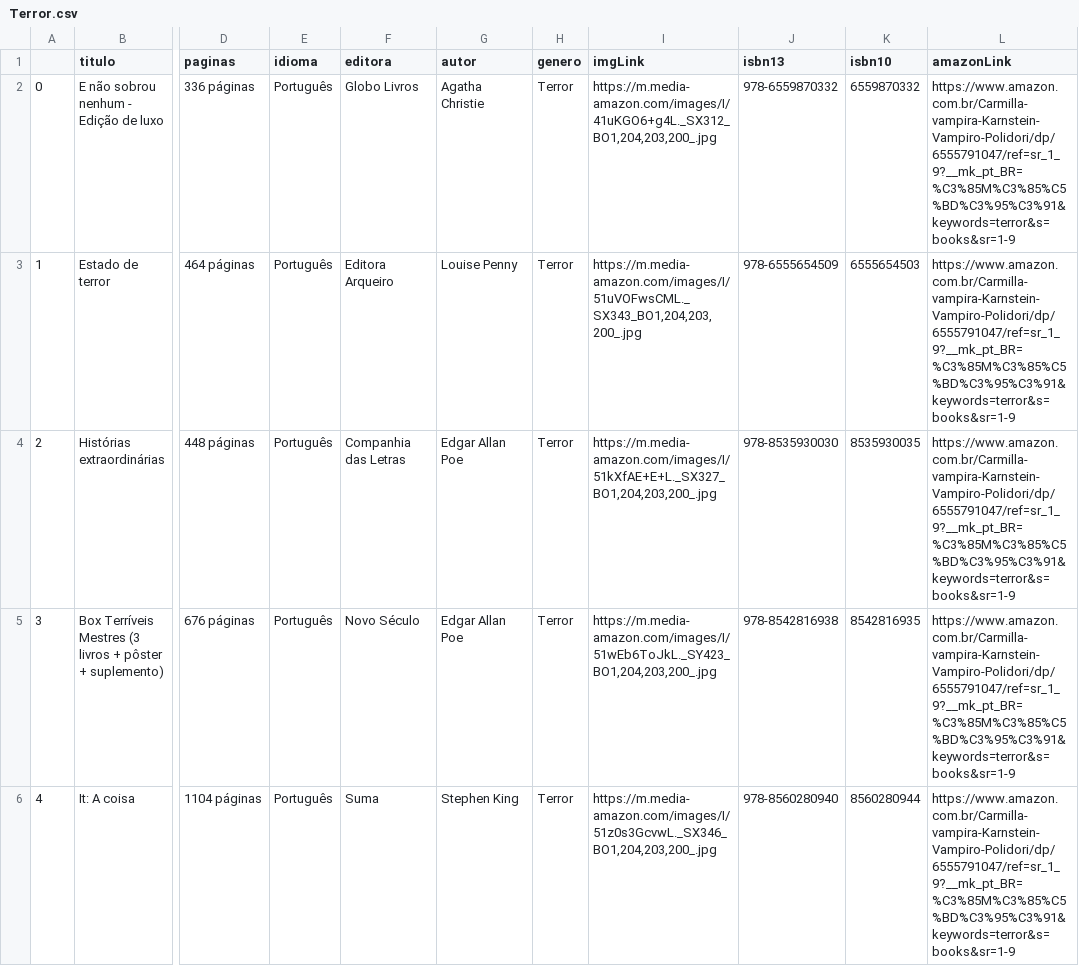
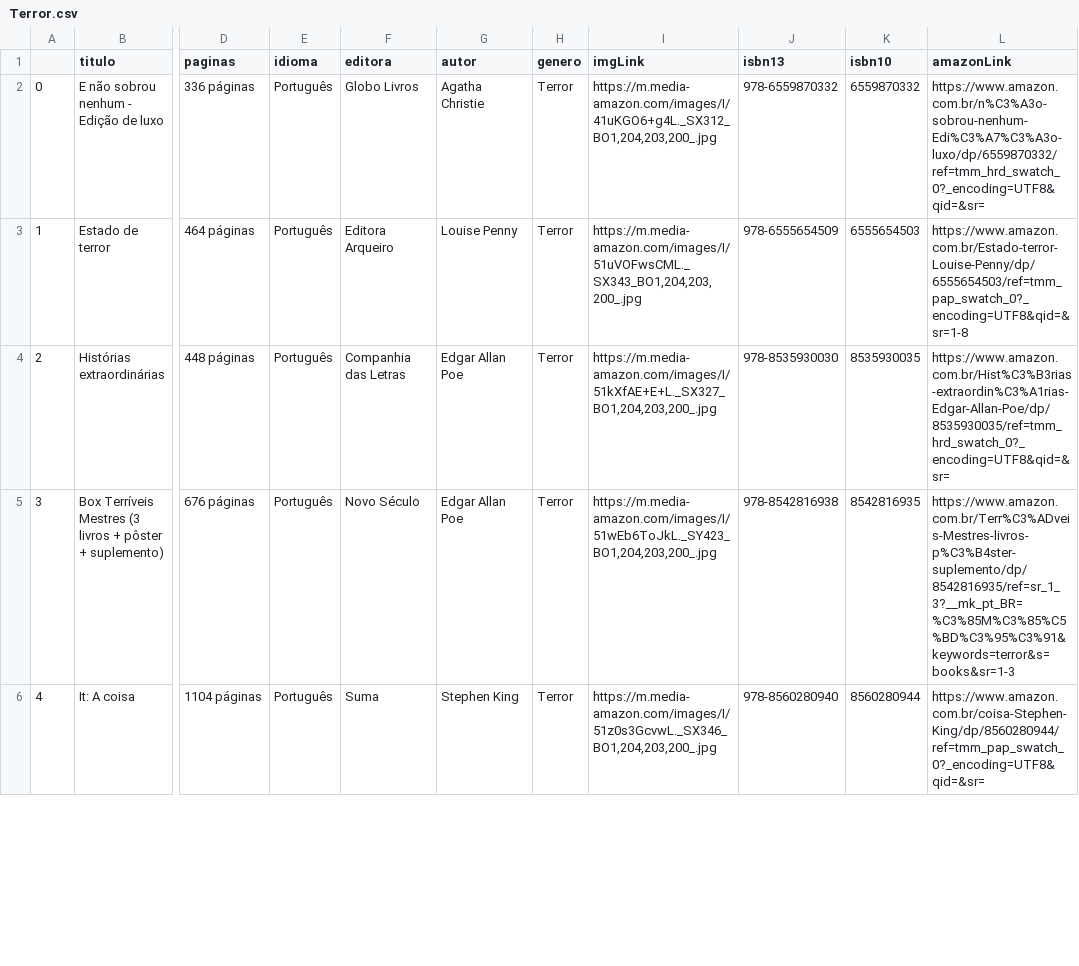
Before and after one commit to Team-Kyuubi/book-space-etl, a CSV file: extract/extracoes/Terror.csv, drawn as a sheet; only a part is shown, gaps mark what is left out; the diff covers the shown part only; the diff names each change by its address in the sheet, - before the commit and + after, or states it on an @@ line.

```diff
--- a/extract/extracoes/Terror.csv
+++ b/extract/extracoes/Terror.csv
-L2 (amazonLink): https://www.amazon.com.br/Carmilla-vampira-Karnstein-Vampiro-Polidori/dp/6555791047/ref=sr_1_9?__mk_pt_BR=%C3%85M%C3%85%C5%BD%C3%95%C3%91&keywords=terror&s=books&sr=1-9
+L2 (amazonLink): https://www.amazon.com.br/n%C3%A3o-sobrou-nenhum-Edi%C3%A7%C3%A3o-luxo/dp/6559870332/ref=tmm_hrd_swatch_0?_encoding=UTF8&qid=&sr=
-L3 (amazonLink): https://www.amazon.com.br/Carmilla-vampira-Karnstein-Vampiro-Polidori/dp/6555791047/ref=sr_1_9?__mk_pt_BR=%C3%85M%C3%85%C5%BD%C3%95%C3%91&keywords=terror&s=books&sr=1-9
+L3 (amazonLink): https://www.amazon.com.br/Estado-terror-Louise-Penny/dp/6555654503/ref=tmm_pap_swatch_0?_encoding=UTF8&qid=&sr=1-8
-L4 (amazonLink): https://www.amazon.com.br/Carmilla-vampira-Karnstein-Vampiro-Polidori/dp/6555791047/ref=sr_1_9?__mk_pt_BR=%C3%85M%C3%85%C5%BD%C3%95%C3%91&keywords=terror&s=books&sr=1-9
+L4 (amazonLink): https://www.amazon.com.br/Hist%C3%B3rias-extraordin%C3%A1rias-Edgar-Allan-Poe/dp/8535930035/ref=tmm_hrd_swatch_0?_encoding=UTF8&qid=&sr=
-L5 (amazonLink): https://www.amazon.com.br/Carmilla-vampira-Karnstein-Vampiro-Polidori/dp/6555791047/ref=sr_1_9?__mk_pt_BR=%C3%85M%C3%85%C5%BD%C3%95%C3%91&keywords=terror&s=books&sr=1-9
+L5 (amazonLink): https://www.amazon.com.br/Terr%C3%ADveis-Mestres-livros-p%C3%B4ster-suplemento/dp/8542816935/ref=sr_1_3?__mk_pt_BR=%C3%85M%C3%85%C5%BD%C3%95%C3%91&keywords=terror&s=books&sr=1-3
-L6 (amazonLink): https://www.amazon.com.br/Carmilla-vampira-Karnstein-Vampiro-Polidori/dp/6555791047/ref=sr_1_9?__mk_pt_BR=%C3%85M%C3%85%C5%BD%C3%95%C3%91&keywords=terror&s=books&sr=1-9
+L6 (amazonLink): https://www.amazon.com.br/coisa-Stephen-King/dp/8560280944/ref=tmm_pap_swatch_0?_encoding=UTF8&qid=&sr=
```
Also changed, not shown: 4 edited cells elsewhere in this file, extract/extracoes/Ciências.csv, extract/extracoes/Desenvolvimento Pessoal.csv, 10 other files.
